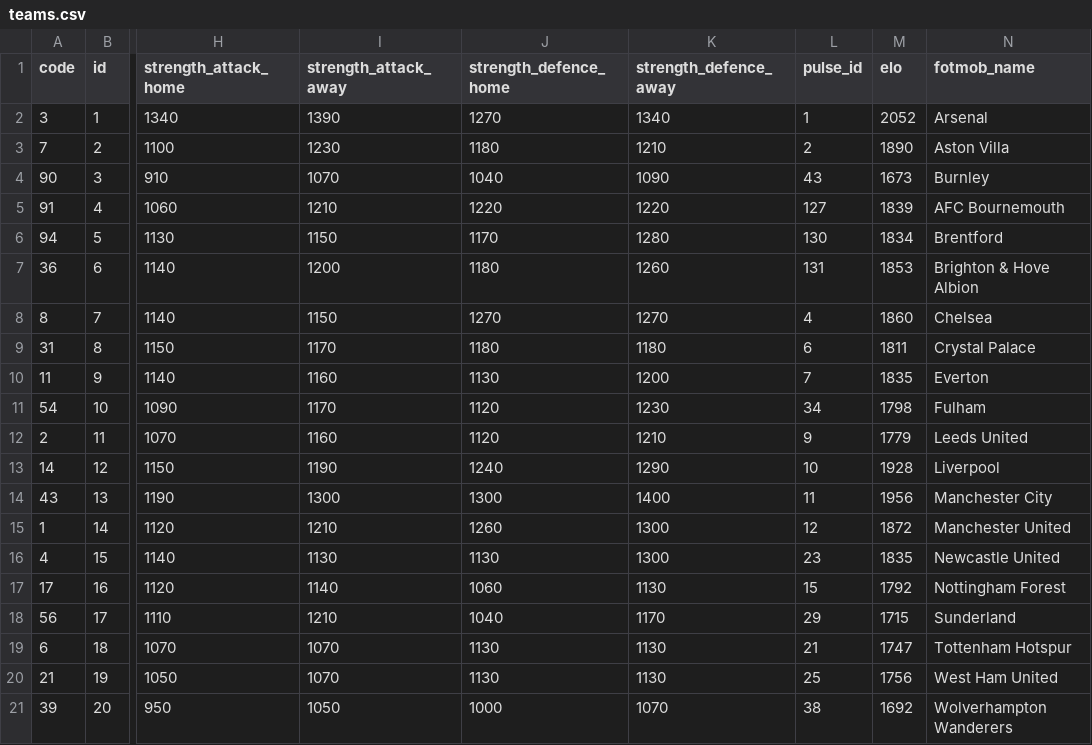
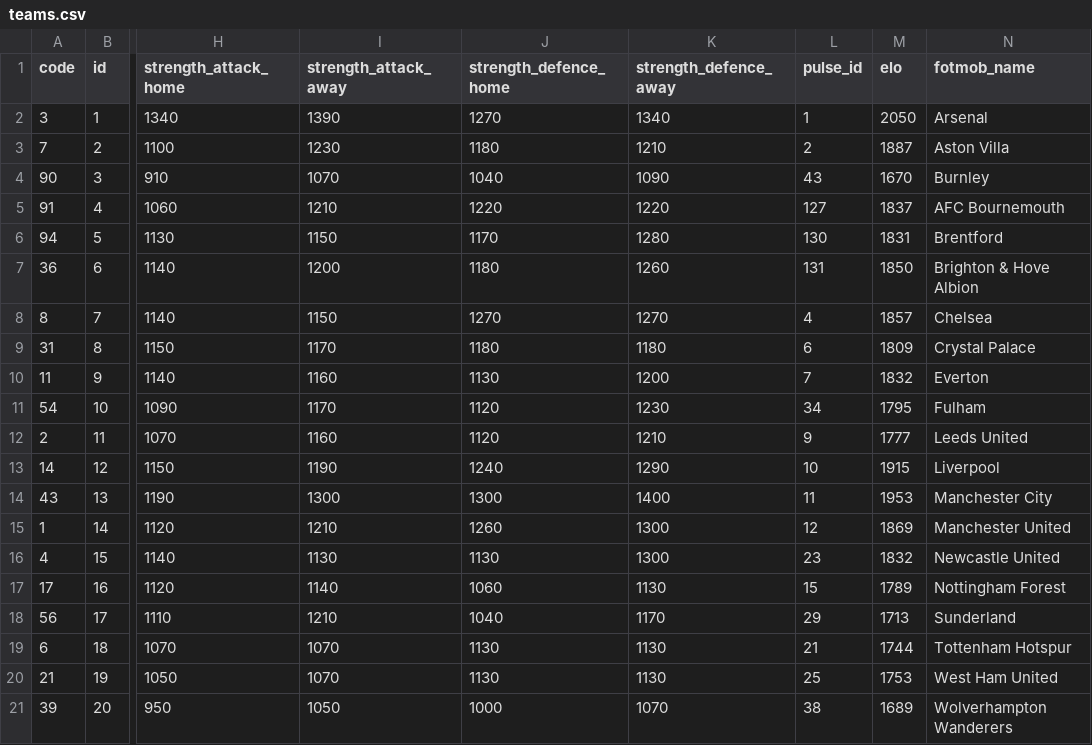
Before and after one commit to GiwinEdwin09/FPL-Predictor, a CSV file: data/raw/2025-2026/teams.csv, drawn as a sheet; only a part is shown, gaps mark what is left out; the diff names each change by its address in the sheet, - before the commit and + after, or states it on an @@ line.

```diff
--- a/data/raw/2025-2026/teams.csv
+++ b/data/raw/2025-2026/teams.csv
-M2 (elo): 2052
+M2 (elo): 2050
-M3 (elo): 1890
+M3 (elo): 1887
-M4 (elo): 1673
+M4 (elo): 1670
-M5 (elo): 1839
+M5 (elo): 1837
-M6 (elo): 1834
+M6 (elo): 1831
-M7 (elo): 1853
+M7 (elo): 1850
-M8 (elo): 1860
+M8 (elo): 1857
-M9 (elo): 1811
+M9 (elo): 1809
-M10 (elo): 1835
+M10 (elo): 1832
-M11 (elo): 1798
+M11 (elo): 1795
-M12 (elo): 1779
+M12 (elo): 1777
-M13 (elo): 1928
+M13 (elo): 1915
-M14 (elo): 1956
+M14 (elo): 1953
-M15 (elo): 1872
+M15 (elo): 1869
-M16 (elo): 1835
+M16 (elo): 1832
-M17 (elo): 1792
+M17 (elo): 1789
-M18 (elo): 1715
+M18 (elo): 1713
-M19 (elo): 1747
+M19 (elo): 1744
-M20 (elo): 1756
+M20 (elo): 1753
-M21 (elo): 1692
+M21 (elo): 1689
```
Also changed, not shown: data/features/all_match_pre_match_features.csv, data/features/match_pre_match_features.csv, 9 other files.
